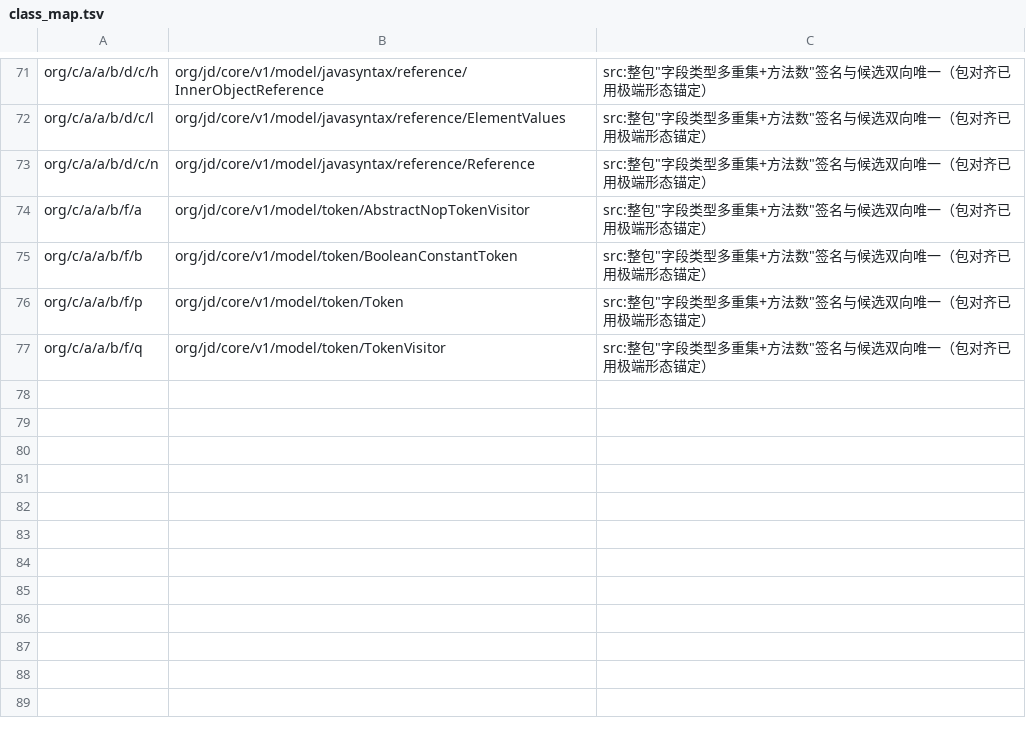
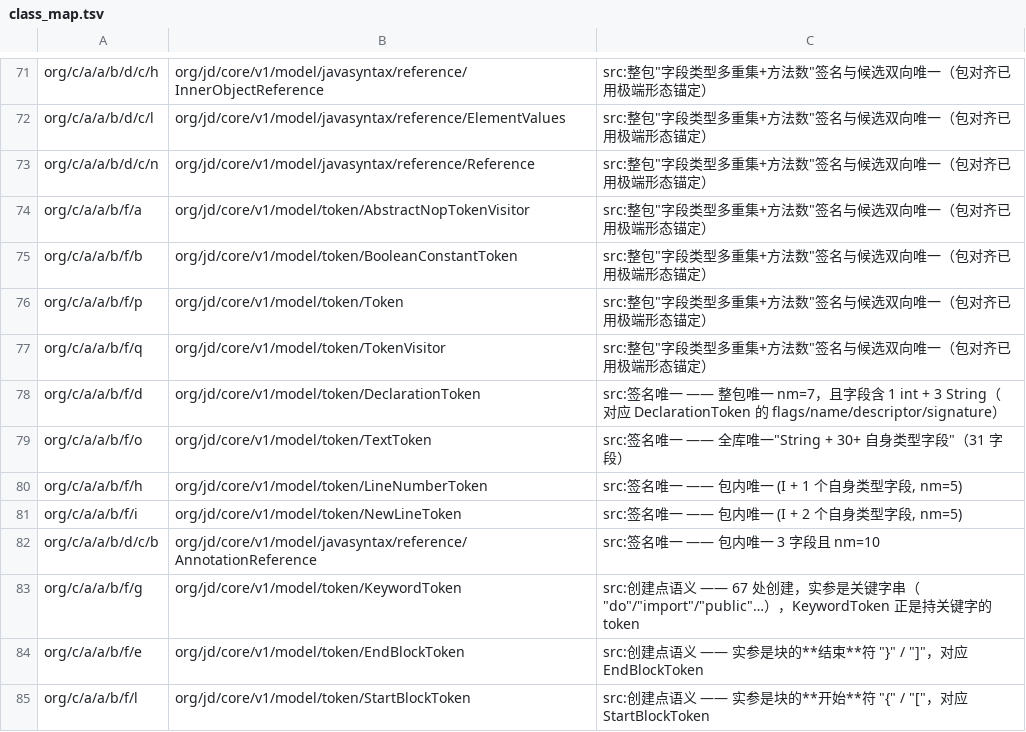
Before and after one commit to f401/MyAIDEProEnchanted, a TSV file: jobs/jdcore/class_map.tsv, drawn as a sheet; only a part is shown, gaps mark what is left out.

Commit message:
jdcore: +8（token/reference 的签名唯一 5 个 + 创建点语义 3 个：Keyword/StartBlock/EndBlockToken）→ 85/434

```diff
--- a/jobs/jdcore/class_map.tsv
+++ b/jobs/jdcore/class_map.tsv
@@ -77 +77,9 @@ org/c/a/a/b/f/p	org/jd/core/v1/model/token/Token	src:整包"字段类型多重
 org/c/a/a/b/f/q	org/jd/core/v1/model/token/TokenVisitor	src:整包"字段类型多重集+方法数"签名与候选双向唯一（包对齐已用极端形态锚定）
+org/c/a/a/b/f/d	org/jd/core/v1/model/token/DeclarationToken	src:签名唯一 —— 整包唯一 nm=7，且字段含 1 int + 3 String（对应 DeclarationToken 的 flags/name/descriptor/signature）
+org/c/a/a/b/f/o	org/jd/core/v1/model/token/TextToken	src:签名唯一 —— 全库唯一"String + 30+ 自身类型字段"（31 字段）
+org/c/a/a/b/f/h	org/jd/core/v1/model/token/LineNumberToken	src:签名唯一 —— 包内唯一 (I + 1 个自身类型字段, nm=5)
+org/c/a/a/b/f/i	org/jd/core/v1/model/token/NewLineToken	src:签名唯一 —— 包内唯一 (I + 2 个自身类型字段, nm=5)
+org/c/a/a/b/d/c/b	org/jd/core/v1/model/javasyntax/reference/AnnotationReference	src:签名唯一 —— 包内唯一 3 字段且 nm=10
+org/c/a/a/b/f/g	org/jd/core/v1/model/token/KeywordToken	src:创建点语义 —— 67 处创建，实参是关键字串（"do"/"import"/"public"…），KeywordToken 正是持关键字的 token
+org/c/a/a/b/f/e	org/jd/core/v1/model/token/EndBlockToken	src:创建点语义 —— 实参是块的**结束**符 "}" / "]"，对应 EndBlockToken
+org/c/a/a/b/f/l	org/jd/core/v1/model/token/StartBlockToken	src:创建点语义 —— 实参是块的**开始**符 "{" / "["，对应 StartBlockToken
```
Also changed, not shown: 2 other files.
